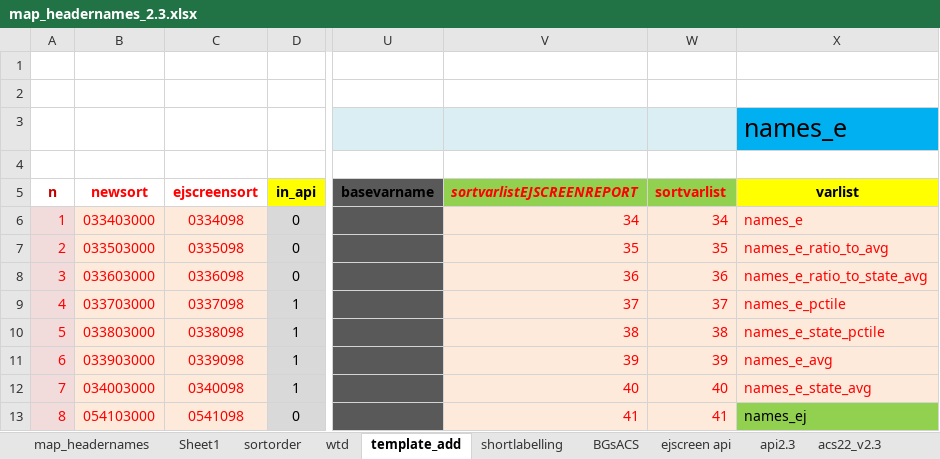
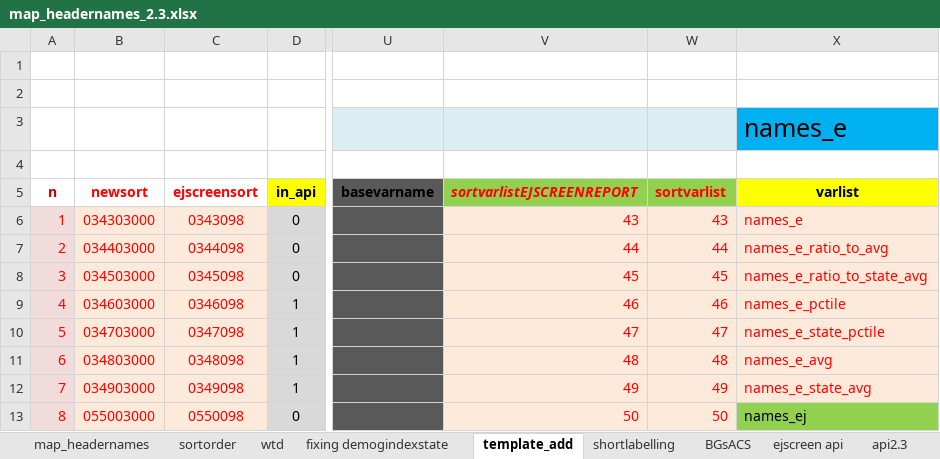
Before and after one commit to USEPA/ejscreen-multisite-open, an Excel workbook: data-raw/map_headernames_2.3.xlsx, sheet template_add, drawn as a sheet; only a part is shown, gaps mark what is left out; values as stored, in another font and other column widths than the file's, no borders; the diff covers the shown part only; the diff names each change by its address in the sheet, - before the commit and + after, or states it on an @@ line.

Commit message:
*** UPDATE map_headernames - re: Demog.Index.State etc.

```diff
--- a/data-raw/map_headernames_2.3.xlsx (sheet template_add)
+++ b/data-raw/map_headernames_2.3.xlsx (sheet template_add)
-sheet tab: Sheet1
+sheet tab: fixing demogindexstate
-B6 (newsort): 033403000
+B6 (newsort): 034303000
-C6 (ejscreensort): 0334098
+C6 (ejscreensort): 0343098
-V6 (sortvarlistEJSCREENREPORT): 34
+V6 (sortvarlistEJSCREENREPORT): 43
-W6 (sortvarlist): 34
+W6 (sortvarlist): 43
-B7 (newsort): 033503000
+B7 (newsort): 034403000
-C7 (ejscreensort): 0335098
+C7 (ejscreensort): 0344098
-V7 (sortvarlistEJSCREENREPORT): 35
+V7 (sortvarlistEJSCREENREPORT): 44
-W7 (sortvarlist): 35
+W7 (sortvarlist): 44
-B8 (newsort): 033603000
+B8 (newsort): 034503000
-C8 (ejscreensort): 0336098
+C8 (ejscreensort): 0345098
-V8 (sortvarlistEJSCREENREPORT): 36
+V8 (sortvarlistEJSCREENREPORT): 45
-W8 (sortvarlist): 36
+W8 (sortvarlist): 45
-B9 (newsort): 033703000
+B9 (newsort): 034603000
-C9 (ejscreensort): 0337098
+C9 (ejscreensort): 0346098
-V9 (sortvarlistEJSCREENREPORT): 37
+V9 (sortvarlistEJSCREENREPORT): 46
-W9 (sortvarlist): 37
+W9 (sortvarlist): 46
-B10 (newsort): 033803000
+B10 (newsort): 034703000
-C10 (ejscreensort): 0338098
+C10 (ejscreensort): 0347098
-V10 (sortvarlistEJSCREENREPORT): 38
+V10 (sortvarlistEJSCREENREPORT): 47
-W10 (sortvarlist): 38
+W10 (sortvarlist): 47
-B11 (newsort): 033903000
+B11 (newsort): 034803000
-C11 (ejscreensort): 0339098
+C11 (ejscreensort): 0348098
-V11 (sortvarlistEJSCREENREPORT): 39
+V11 (sortvarlistEJSCREENREPORT): 48
-W11 (sortvarlist): 39
+W11 (sortvarlist): 48
-B12 (newsort): 034003000
+B12 (newsort): 034903000
-C12 (ejscreensort): 0340098
+C12 (ejscreensort): 0349098
-V12 (sortvarlistEJSCREENREPORT): 40
+V12 (sortvarlistEJSCREENREPORT): 49
-W12 (sortvarlist): 40
+W12 (sortvarlist): 49
-B13 (newsort): 054103000
+B13 (newsort): 055003000
-C13 (ejscreensort): 0541098
+C13 (ejscreensort): 0550098
-V13 (sortvarlistEJSCREENREPORT): 41
+V13 (sortvarlistEJSCREENREPORT): 50
-W13 (sortvarlist): 41
+W13 (sortvarlist): 50
```
Also changed, not shown: 28 edited cells elsewhere in this sheet, sheet map_headernames, sheet sortorder, sheet api2.3, formulas that keep their value, 30 other files.
